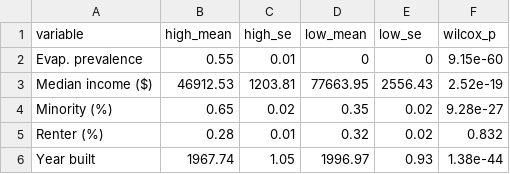
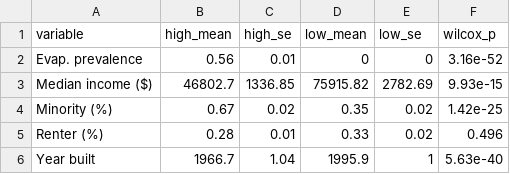
Before and after one commit to SCORCH-IDVC/EC_EnJu, a CSV file: results/P3_Table2_demographics_by_exposure.csv, drawn as a sheet.

```diff
--- a/results/P3_Table2_demographics_by_exposure.csv
+++ b/results/P3_Table2_demographics_by_exposure.csv
@@ -1,6 +1,6 @@
 "variable","high_mean","high_se","low_mean","low_se","wilcox_p"
-"Evap. prevalence",0.55,0.01,0,0,9.15e-60
-"Median income ($)",46912.53,1203.81,77663.95,2556.43,2.52e-19
-"Minority (%)",0.65,0.02,0.35,0.02,9.28e-27
-"Renter (%)",0.28,0.01,0.32,0.02,0.832
-"Year built",1967.74,1.05,1996.97,0.93,1.38e-44
+"Evap. prevalence",0.56,0.01,0,0,3.16e-52
+"Median income ($)",46802.7,1336.85,75915.82,2782.69,9.93e-15
+"Minority (%)",0.67,0.02,0.35,0.02,1.42e-25
+"Renter (%)",0.28,0.01,0.33,0.02,0.496
+"Year built",1966.7,1.04,1995.9,1,5.63e-40
```
Also changed, not shown: results/P2_Table1_quartile_tmax.csv, results/P2_TableS2_hotspot_demographics.csv, 50 other files.
